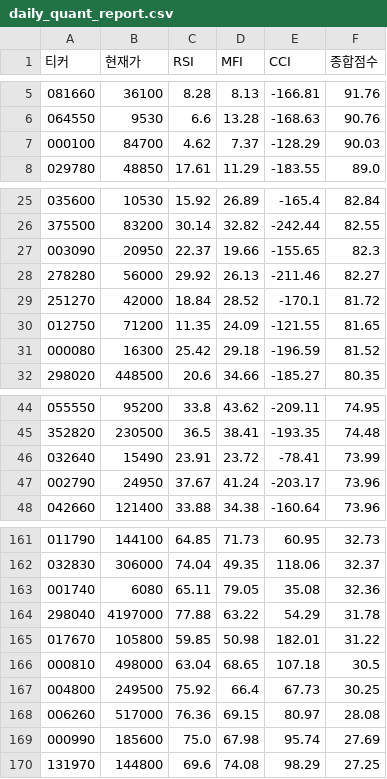
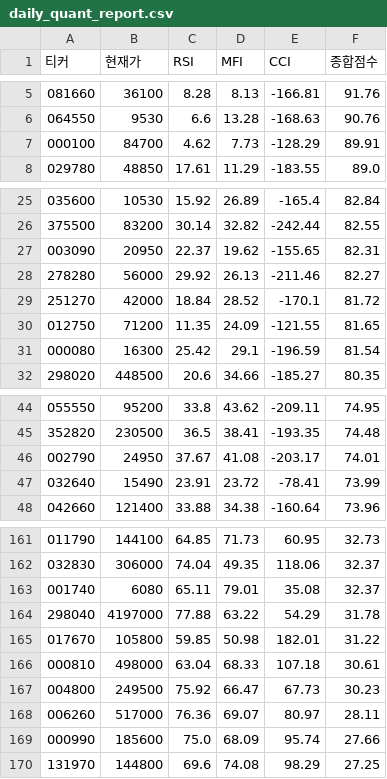
Before and after one commit to chanyoungkim/my-quant-system, a CSV file: daily_quant_report.csv, drawn as a sheet; only a part is shown, gaps mark what is left out; the diff covers the shown part only.

```diff
--- a/daily_quant_report.csv
+++ b/daily_quant_report.csv
@@ -6,3 +6,3 @@
 064550,9530,6.6,13.28,-168.63,90.76
-000100,84700,4.62,7.37,-128.29,90.03
+000100,84700,4.62,7.73,-128.29,89.91
 029780,48850,17.61,11.29,-183.55,89.0
@@ -26,3 +26,3 @@
 375500,83200,30.14,32.82,-242.44,82.55
-003090,20950,22.37,19.66,-155.65,82.3
+003090,20950,22.37,19.62,-155.65,82.31
 278280,56000,29.92,26.13,-211.46,82.27
@@ -30,3 +30,3 @@
 012750,71200,11.35,24.09,-121.55,81.65
-000080,16300,25.42,29.18,-196.59,81.52
+000080,16300,25.42,29.1,-196.59,81.54
 298020,448500,20.6,34.66,-185.27,80.35
@@ -45,4 +45,4 @@
 352820,230500,36.5,38.41,-193.35,74.48
+002790,24950,37.67,41.08,-203.17,74.01
 032640,15490,23.91,23.72,-78.41,73.99
-002790,24950,37.67,41.24,-203.17,73.96
 042660,121400,33.88,34.38,-160.64,73.96
@@ -162,9 +162,9 @@
 032830,306000,74.04,49.35,118.06,32.37
-001740,6080,65.11,79.05,35.08,32.36
+001740,6080,65.11,79.01,35.08,32.37
 298040,4197000,77.88,63.22,54.29,31.78
 017670,105800,59.85,50.98,182.01,31.22
-000810,498000,63.04,68.65,107.18,30.5
-004800,249500,75.92,66.4,67.73,30.25
-006260,517000,76.36,69.15,80.97,28.08
-000990,185600,75.0,67.98,95.74,27.69
+000810,498000,63.04,68.33,107.18,30.61
+004800,249500,75.92,66.47,67.73,30.23
+006260,517000,76.36,69.07,80.97,28.11
+000990,185600,75.0,68.09,95.74,27.66
 131970,144800,69.6,74.08,98.29,27.25
```
Also changed, not shown: 1 added row, 1 removed row and 33 edited cells elsewhere in this file.
